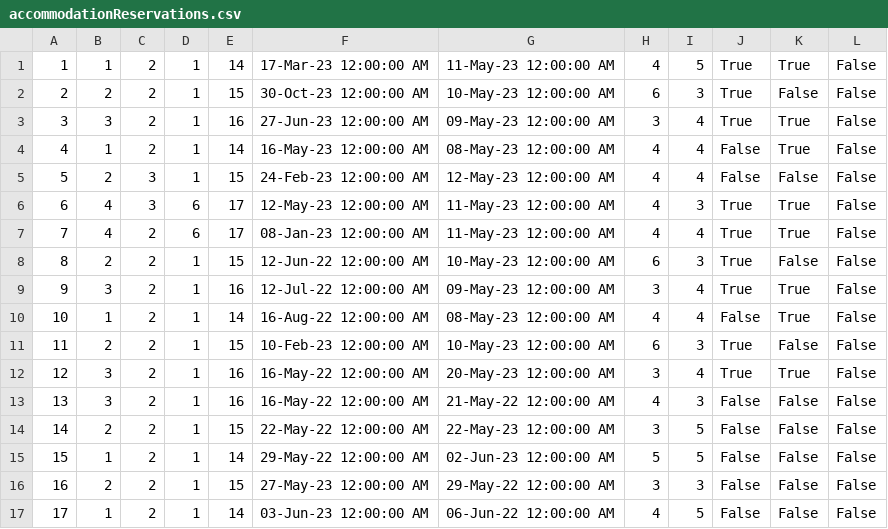
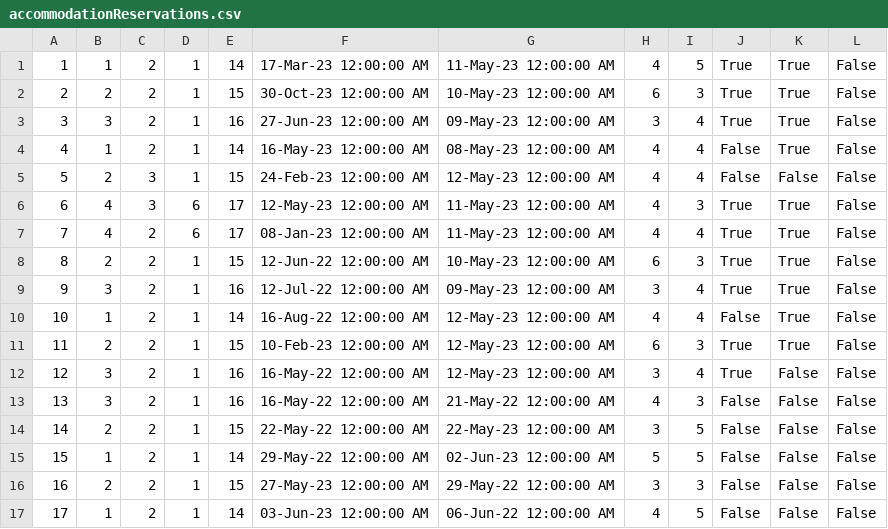
Before and after one commit to ivanailijin/SIMS-Project-team-C, a CSV file: TravelService/TravelService/Resources/Data/accommodationReservations.csv, drawn as a sheet.

```diff
--- a/TravelService/TravelService/Resources/Data/accommodationReservations.csv
+++ b/TravelService/TravelService/Resources/Data/accommodationReservations.csv
@@ -1,3 +1,3 @@
 1|1|2|1|14|17-Mar-23 12:00:00 AM|11-May-23 12:00:00 AM|4|5|True|True|False
-2|2|2|1|15|30-Oct-23 12:00:00 AM|10-May-23 12:00:00 AM|6|3|True|False|False
+2|2|2|1|15|30-Oct-23 12:00:00 AM|10-May-23 12:00:00 AM|6|3|True|True|False
 3|3|2|1|16|27-Jun-23 12:00:00 AM|09-May-23 12:00:00 AM|3|4|True|True|False
@@ -7,7 +7,7 @@
 7|4|2|6|17|08-Jan-23 12:00:00 AM|11-May-23 12:00:00 AM|4|4|True|True|False
-8|2|2|1|15|12-Jun-22 12:00:00 AM|10-May-23 12:00:00 AM|6|3|True|False|False
+8|2|2|1|15|12-Jun-22 12:00:00 AM|10-May-23 12:00:00 AM|6|3|True|True|False
 9|3|2|1|16|12-Jul-22 12:00:00 AM|09-May-23 12:00:00 AM|3|4|True|True|False
-10|1|2|1|14|16-Aug-22 12:00:00 AM|08-May-23 12:00:00 AM|4|4|False|True|False
-11|2|2|1|15|10-Feb-23 12:00:00 AM|10-May-23 12:00:00 AM|6|3|True|False|False
-12|3|2|1|16|16-May-22 12:00:00 AM|20-May-23 12:00:00 AM|3|4|True|True|False
+10|1|2|1|14|16-Aug-22 12:00:00 AM|12-May-23 12:00:00 AM|4|4|False|True|False
+11|2|2|1|15|10-Feb-23 12:00:00 AM|12-May-23 12:00:00 AM|6|3|True|True|False
+12|3|2|1|16|16-May-22 12:00:00 AM|12-May-23 12:00:00 AM|3|4|True|False|False
 13|3|2|1|16|16-May-22 12:00:00 AM|21-May-22 12:00:00 AM|4|3|False|False|False
```
Also changed, not shown: 9 other files.
